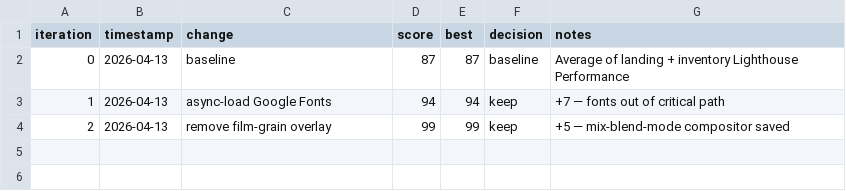
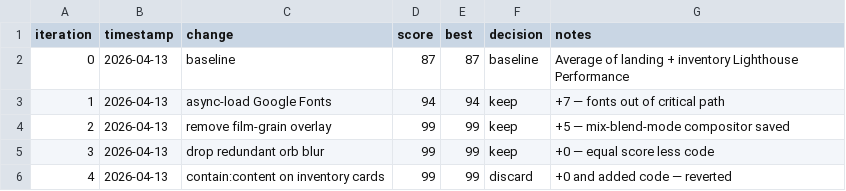
Before and after one commit to Pcecil21/ai-system-tour, a TSV file: autoresearch-results.tsv, drawn as a sheet; the diff names each change by its address in the sheet, - before the commit and + after, or states it on an @@ line.

Commit message:
experiment(it5): remove ambient orbs from inventory page

```diff
--- a/autoresearch-results.tsv
+++ b/autoresearch-results.tsv
+row 5: 3 | 2026-04-13 | drop redundant orb blur | 99 | 99 | keep | +0 — equal score less code
+row 6: 4 | 2026-04-13 | contain:content on inventory cards | 99 | 99 | discard | +0 and added code — reverted
```
Also changed, not shown: 1 other file.
